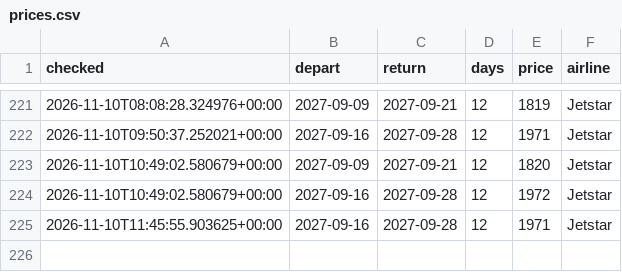
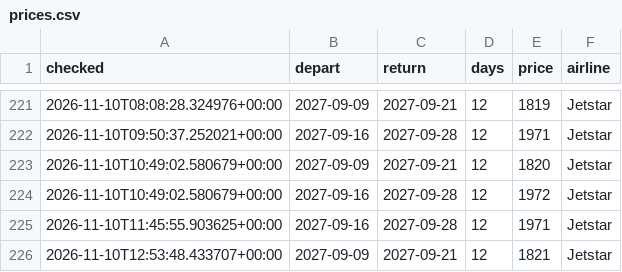
Before and after one commit to danny1389-wq/flight-track, a CSV file: data/prices.csv, drawn as a sheet; only a part is shown, gaps mark what is left out.

```diff
--- a/data/prices.csv
+++ b/data/prices.csv
@@ -225 +225,2 @@ checked,depart,return,days,price,airline
 2026-11-10T11:45:55.903625+00:00,2027-09-16,2027-09-28,12,1971,Jetstar
+2026-11-10T12:53:48.433707+00:00,2027-09-09,2027-09-21,12,1821,Jetstar
```
Also changed, not shown: 1 other file.
